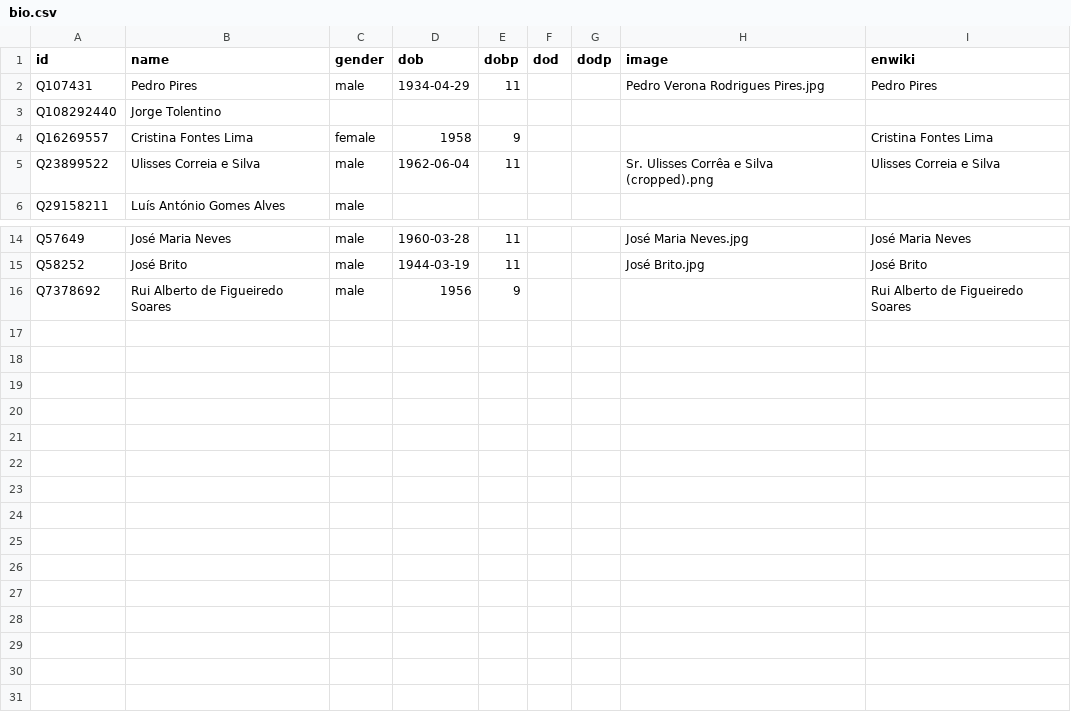
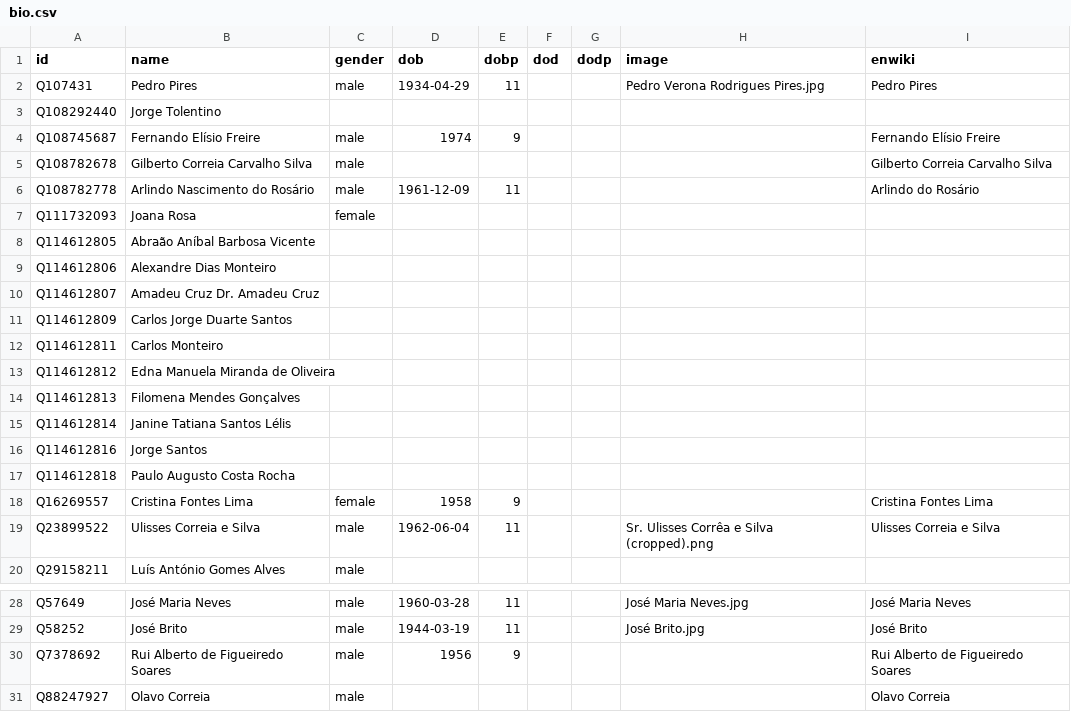
Before and after one commit to every-politician-scrapers/cabo-verde, a CSV file: html/bio.csv, drawn as a sheet; only a part is shown, gaps mark what is left out; the diff names each change by its address in the sheet, - before the commit and + after, or states it on an @@ line.

```diff
--- a/html/bio.csv
+++ b/html/bio.csv
+row 4: Q108745687 | Fernando Elísio Freire | male | 1974 | 9 |  |  |  | Fernando Elísio Freire
+row 5: Q108782678 | Gilberto Correia Carvalho Silva | male |  |  |  |  |  | Gilberto Correia Carvalho Silva
+row 6: Q108782778 | Arlindo Nascimento do Rosário | male | 1961-12-09 | 11 |  |  |  | Arlindo do Rosário
+row 7: Q111732093 | Joana Rosa | female
+row 8: Q114612805 | Abraão Aníbal Barbosa Vicente
+row 9: Q114612806 | Alexandre Dias Monteiro
+row 10: Q114612807 | Amadeu Cruz Dr. Amadeu Cruz
+row 11: Q114612809 | Carlos Jorge Duarte Santos
+row 12: Q114612811 | Carlos Monteiro
+row 13: Q114612812 | Edna Manuela Miranda de Oliveira
+row 14: Q114612813 | Filomena Mendes Gonçalves
+row 15: Q114612814 | Janine Tatiana Santos Lélis
+row 16: Q114612816 | Jorge Santos
+row 17: Q114612818 | Paulo Augusto Costa Rocha
+row 31: Q88247927 | Olavo Correia | male |  |  |  |  |  | Olavo Correia
```
Also changed, not shown: html/holders21.csv, html/positions.csv, 3 other files.
